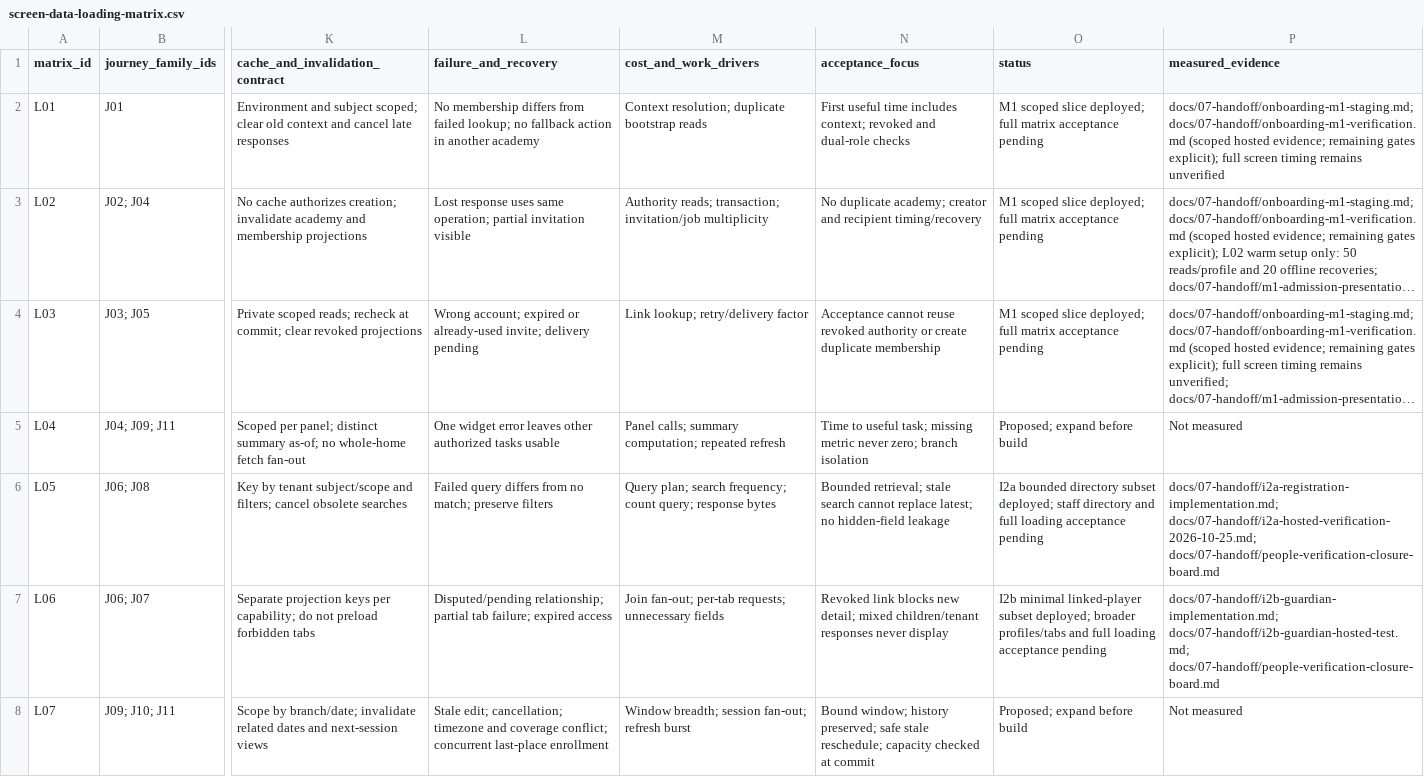
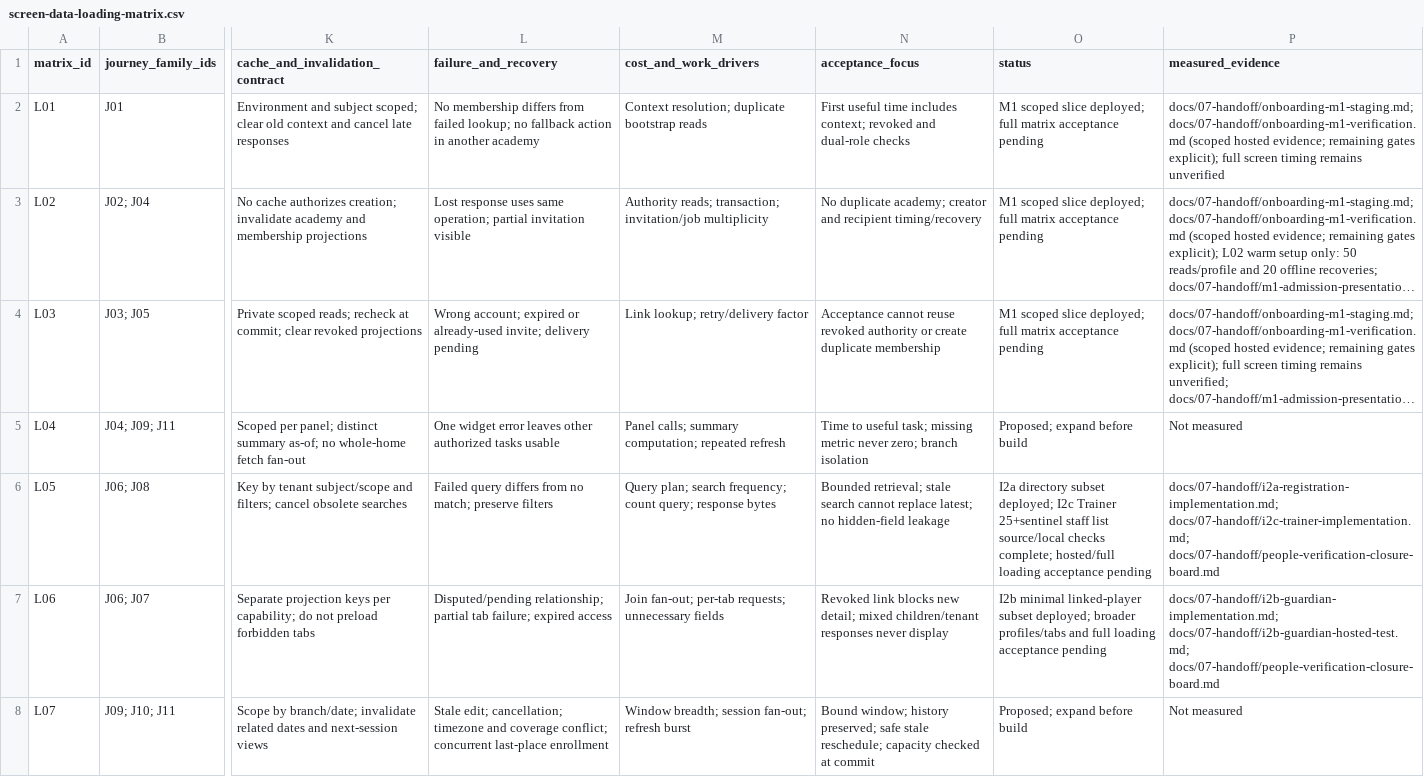
Before and after one commit to nahrplatform-rgb/academyos-web, a CSV file: docs/03-design/screen-data-loading-matrix.csv, drawn as a sheet; only a part is shown, gaps mark what is left out; long unchanged cells end in …; the diff names each change by its address in the sheet, - before the commit and + after, or states it on an @@ line.

```diff
--- a/docs/03-design/screen-data-loading-matrix.csv
+++ b/docs/03-design/screen-data-loading-matrix.csv
-O6 (status): I2a bounded directory subset deployed; staff directory and full loading acceptance…
+O6 (status): I2a directory subset deployed; I2c Trainer 25+sentinel staff list source/local checks complete; hosted/full loading acceptance…
-P6 (measured_evidence): docs/07-handoff/i2a-registration-implementation.md; docs/07-handoff/i2a-hosted-verification-2026-10-25.md; docs/07-handoff/people-verification-closure-board.md
+P6 (measured_evidence): docs/07-handoff/i2a-registration-implementation.md; docs/07-handoff/i2c-trainer-implementation.md; docs/07-handoff/people-verification-closure-board.md
```
Also changed, not shown: docs/03-design/journey-register.csv, docs/04-engineering/journey-security-matrix.csv, 34 other files.
